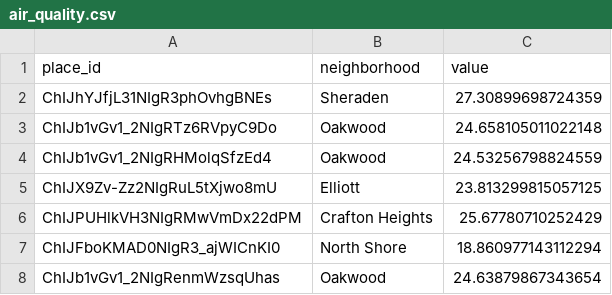
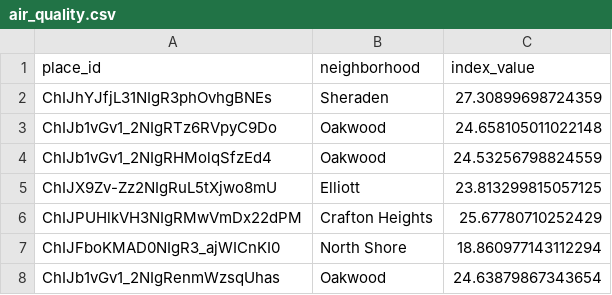
Before and after one commit to Bejofo/CMPINFO_0010_Final_Project, a CSV file: datasets/air_quality/air_quality.csv, drawn as a sheet; only a part is shown.

```diff
--- a/datasets/air_quality/air_quality.csv
+++ b/datasets/air_quality/air_quality.csv
@@ -1,2 +1,2 @@
-place_id,neighborhood,value
+place_id,neighborhood,index_value
 ChIJhYJfjL31NIgR3phOvhgBNEs,Sheraden,27.30899698724359
```
Also changed, not shown: datasets/fire_incidents/nearby_fire_incidents.csv, datasets/police_incidents/nearby_police_incidents.csv, 5 other files.
